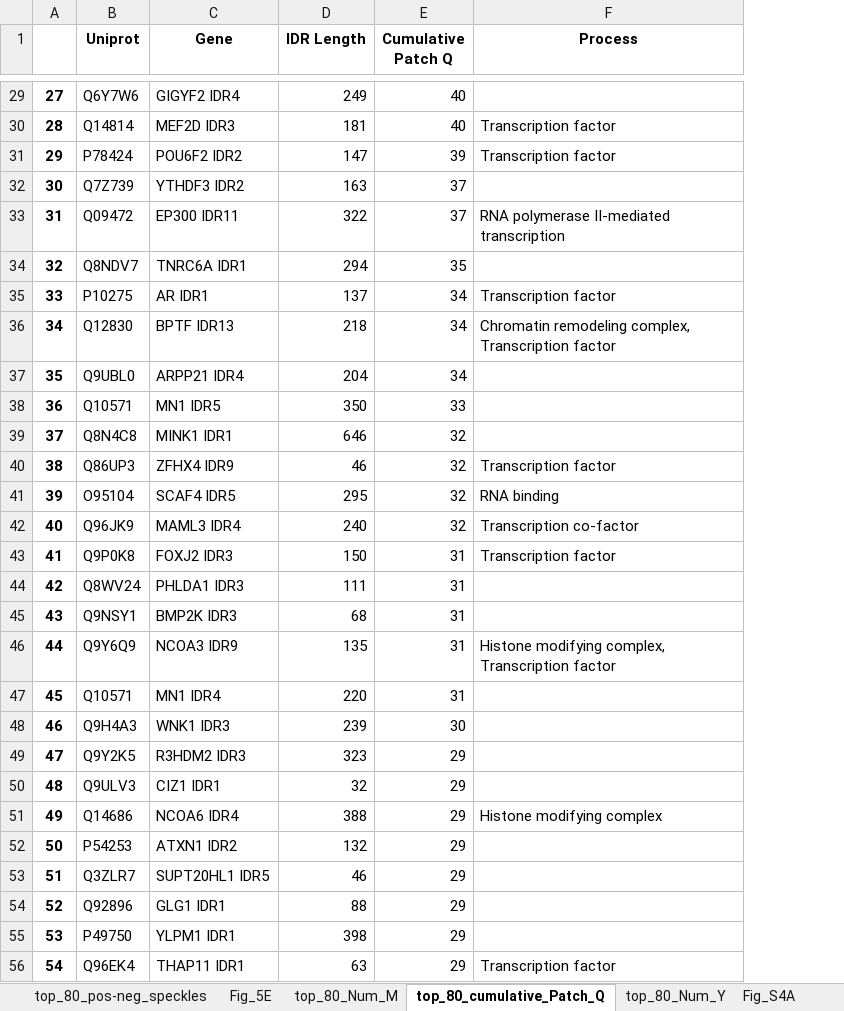
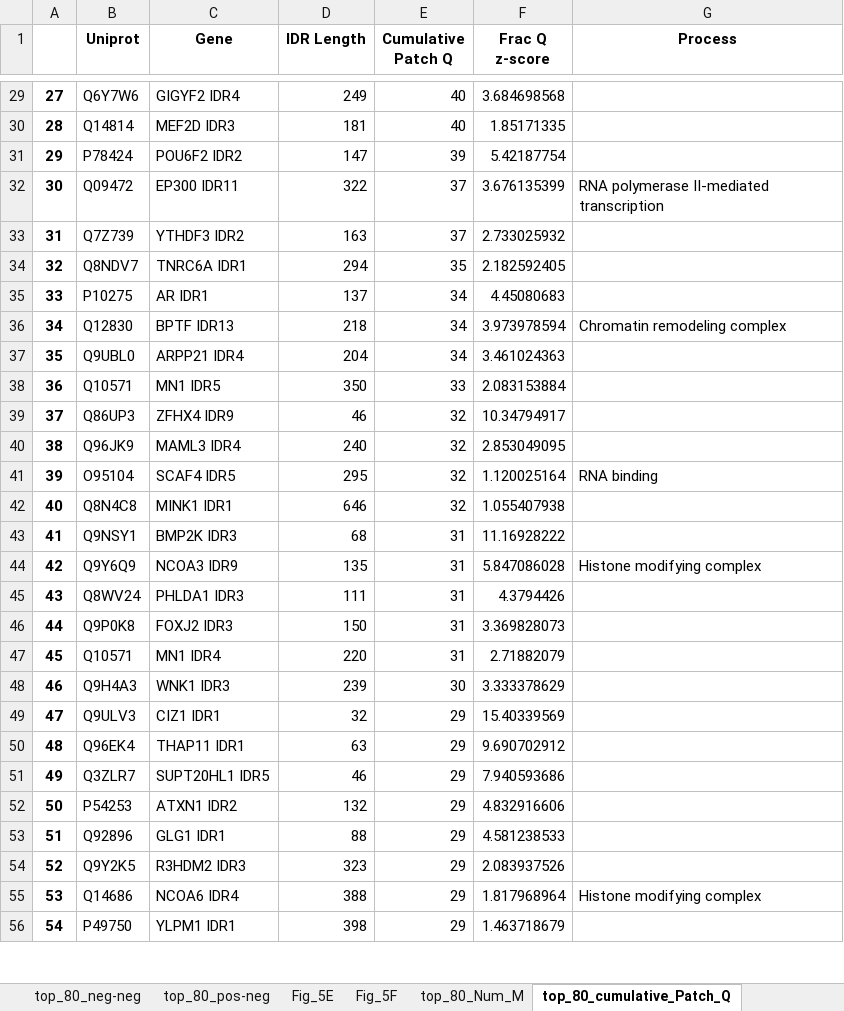
Before and after one commit to kierstenruff/RUFF_KING_Grammars_of_IDRs_using_NARDINI-, an Excel workbook: Supplemental_Tables/Table_S5.xlsx, sheet top_80_cumulative_Patch_Q, drawn as a sheet; only a part is shown, gaps mark what is left out; values as stored, in another font and other column widths than the file's, no borders; removed rows and columns are numbered as before the commit, all else as after; the diff covers the shown part only; the diff names each change by its address in the sheet, - before the commit and + after, or states it on an @@ line.

```diff
--- a/Supplemental_Tables/Table_S5.xlsx (sheet top_80_cumulative_Patch_Q)
+++ b/Supplemental_Tables/Table_S5.xlsx (sheet top_80_cumulative_Patch_Q)
-sheet tab: top_80_pos-neg_speckles
+sheet tab: Fig_5F
+column F (Frac Q z-score), rows 29-31: 3.684698568 | 1.85171335 | 5.42187754; rows 33-38: 2.733025932 | 2.182592405 | 4.45080683 | 3.973978594 | 3.461024363 | 2.083153884; row 42: 1.055407938; row 45: 4.3794426; rows 47-48: 2.71882079 | 3.333378629; rows 54-56: 2.083937526 | 1.817968964 | 1.463718679
@@ column A renumbered between rows 16 and 80 @@
-G30:G31 (Process): Transcription factor
+G30:G31 (Process): (empty)
@@ row 33 moved to row 32: 30 @@
-G35 (Process): Transcription factor
+G35 (Process): (empty)
-G36 (Process): Chromatin remodeling complex, Transcription factor
+G36 (Process): Chromatin remodeling complex
+row 39: 37 | Q86UP3 | ZFHX4 IDR9 | 46 | 32 | 10.34794917
+row 40: 38 | Q96JK9 | MAML3 IDR4 | 240 | 32 | 2.853049095
-row 40: 38 | Q86UP3 | ZFHX4 IDR9 | 46 | 32 | Transcription factor
-row 42: 40 | Q96JK9 | MAML3 IDR4 | 240 | 32 | Transcription co-factor
-row 43: 41 | Q9P0K8 | FOXJ2 IDR3 | 150 | 31 | Transcription factor
@@ row 45 moved to row 43: 41 @@
+row 44: 42 | Q9Y6Q9 | NCOA3 IDR9 | 135 | 31 | 5.847086028 | Histone modifying complex
-row 46: 44 | Q9Y6Q9 | NCOA3 IDR9 | 135 | 31 | Histone modifying complex, Transcription factor
+row 46: 44 | Q9P0K8 | FOXJ2 IDR3 | 150 | 31 | 3.369828073
@@ row 50 moved to row 49: 47 @@
+row 50: 48 | Q96EK4 | THAP11 IDR1 | 63 | 29 | 9.690702912
@@ row 53 moved to row 51: 49 @@
@@ row 54 moved to row 53: 51 @@
-row 56: 54 | Q96EK4 | THAP11 IDR1 | 63 | 29 | Transcription factor
```
Also changed, not shown: 13 added rows, 13 removed rows, 5 moved rows and 13 edited cells elsewhere in this sheet, sheet top_80_Num_M, sheet top_80_Num_Y, other sheet tabs, Supplemental_Tables/Table_S2.xlsx, Supplemental_Tables/Table_S3.xlsx, 3 other files.
